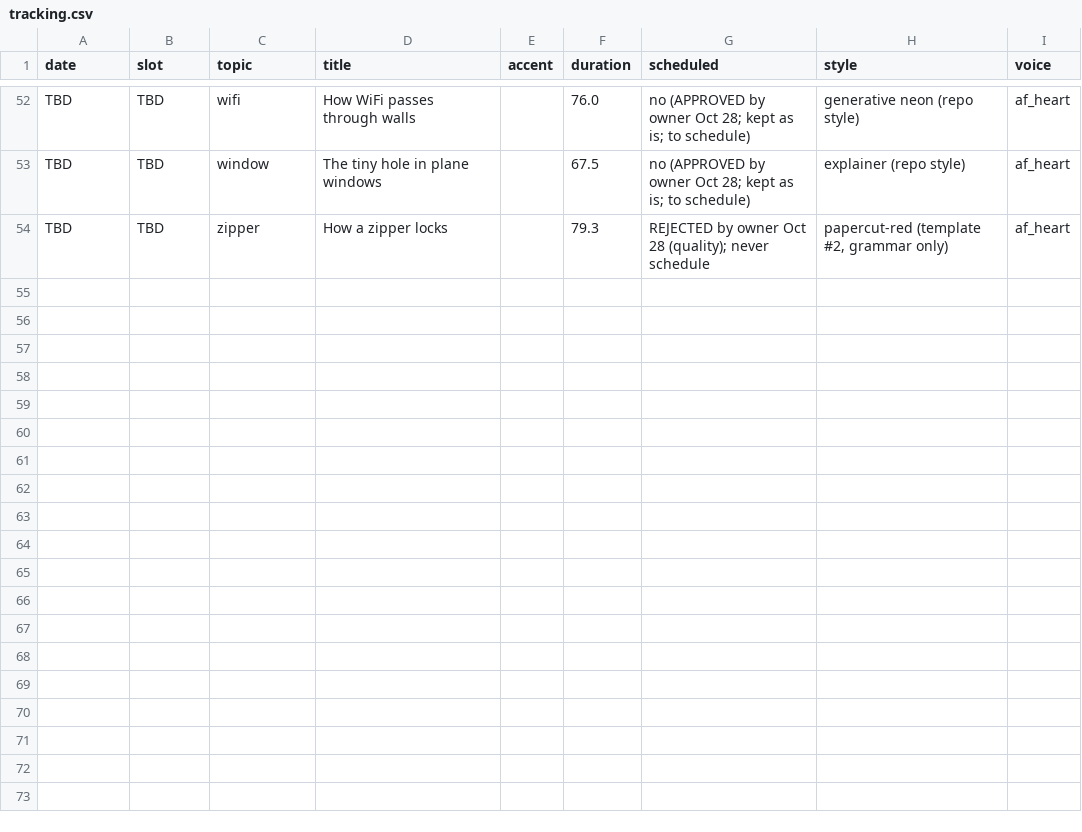
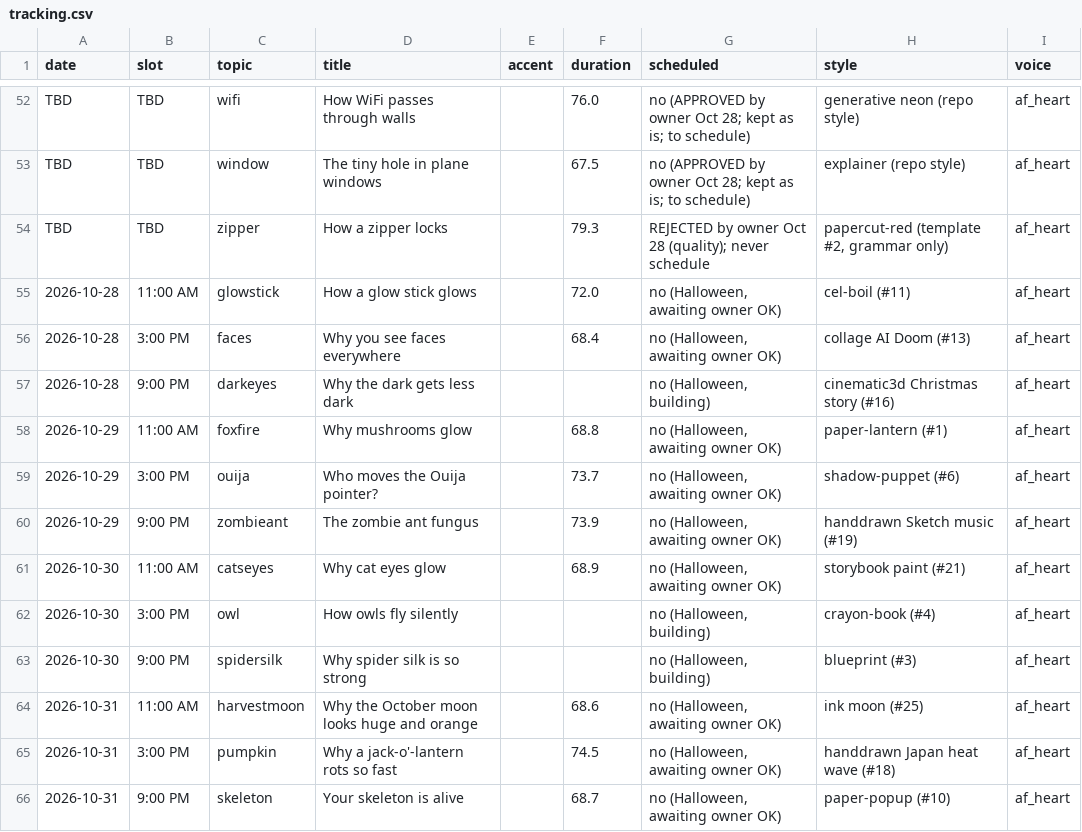
Before and after one commit to jiewei190-arch/reel-render, a CSV file: handoff/tracking.csv, drawn as a sheet; only a part is shown, gaps mark what is left out.

```diff
--- a/handoff/tracking.csv
+++ b/handoff/tracking.csv
@@ -54 +54,13 @@ TBD,TBD,window,The tiny hole in plane windows,,67.5,no (APPROVED by owner Oct 28
 TBD,TBD,zipper,How a zipper locks,,79.3,REJECTED by owner Oct 28 (quality); never schedule,"papercut-red (template #2, grammar only)",af_heart
+2026-10-28,11:00 AM,glowstick,How a glow stick glows,,72.0,"no (Halloween, awaiting owner OK)",cel-boil (#11),af_heart
+2026-10-28,3:00 PM,faces,Why you see faces everywhere,,68.4,"no (Halloween, awaiting owner OK)",collage AI Doom (#13),af_heart
+2026-10-28,9:00 PM,darkeyes,Why the dark gets less dark,,,"no (Halloween, building)",cinematic3d Christmas story (#16),af_heart
+2026-10-29,11:00 AM,foxfire,Why mushrooms glow,,68.8,"no (Halloween, awaiting owner OK)",paper-lantern (#1),af_heart
+2026-10-29,3:00 PM,ouija,Who moves the Ouija pointer?,,73.7,"no (Halloween, awaiting owner OK)",shadow-puppet (#6),af_heart
+2026-10-29,9:00 PM,zombieant,The zombie ant fungus,,73.9,"no (Halloween, awaiting owner OK)",handdrawn Sketch music (#19),af_heart
+2026-10-30,11:00 AM,catseyes,Why cat eyes glow,,68.9,"no (Halloween, awaiting owner OK)",storybook paint (#21),af_heart
+2026-10-30,3:00 PM,owl,How owls fly silently,,,"no (Halloween, building)",crayon-book (#4),af_heart
+2026-10-30,9:00 PM,spidersilk,Why spider silk is so strong,,,"no (Halloween, building)",blueprint (#3),af_heart
+2026-10-31,11:00 AM,harvestmoon,Why the October moon looks huge and orange,,68.6,"no (Halloween, awaiting owner OK)",ink moon (#25),af_heart
+2026-10-31,3:00 PM,pumpkin,Why a jack-o'-lantern rots so fast,,74.5,"no (Halloween, awaiting owner OK)",handdrawn Japan heat wave (#18),af_heart
+2026-10-31,9:00 PM,skeleton,Your skeleton is alive,,68.7,"no (Halloween, awaiting owner OK)",paper-popup (#10),af_heart
```
